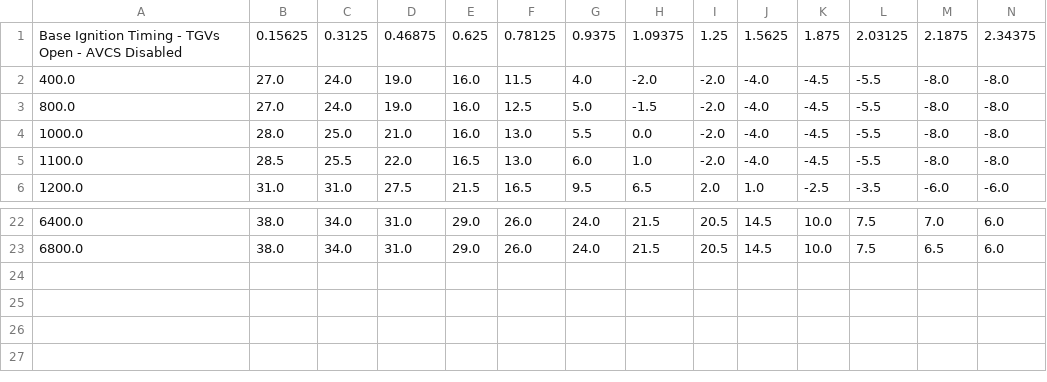
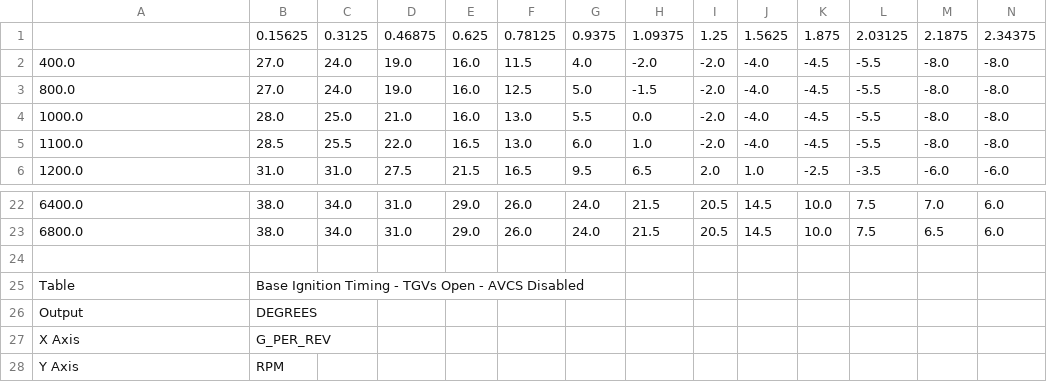
Before and after one commit to atlas-tuning/atlas, a CSV file: java/tables/BE1DA813/Base Ignition Timing - TGVs Open - AVCS Disabled.csv, drawn as a sheet; only a part is shown, gaps mark what is left out; rows hold the shown columns only; the diff names each change by its address in the sheet, - before the commit and + after, or states it on an @@ line.

```diff
--- a/java/tables/BE1DA813/Base Ignition Timing - TGVs Open - AVCS Disabled.csv
+++ b/java/tables/BE1DA813/Base Ignition Timing - TGVs Open - AVCS Disabled.csv
-A1: Base Ignition Timing - TGVs Open - AVCS Disabled
+A1: (empty)
+row 24: (empty)
+row 25: Table | Base Ignition Timing - TGVs Open - AVCS Disabled
+row 26: Output | DEGREES
+row 27: X Axis | G_PER_REV
+row 28: Y Axis | RPM
```
Also changed, not shown: java/tables/BE1DA813/Base Ignition Timing - TGVs Closed - AVCS Disabled.csv, java/tables/BE1DA813/Base Ignition Timing - TGVs Closed - AVCS Enabled.csv, 41 other files.
